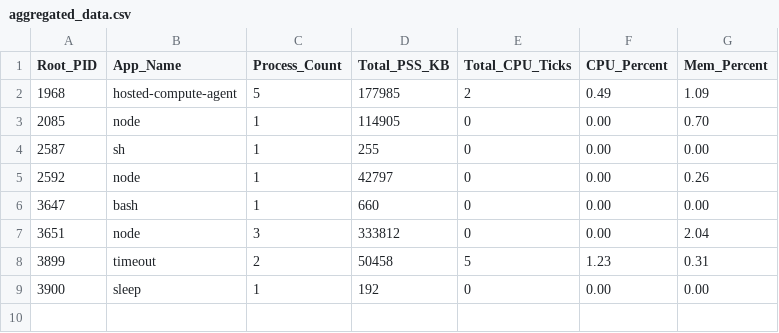
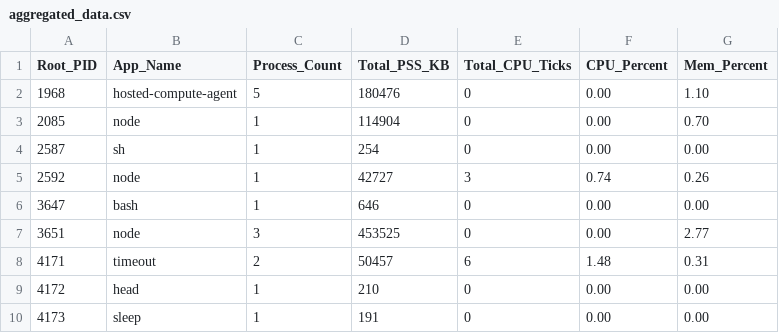
Before and after one commit to sajibsarkar92/SPL-1, a CSV file: aggregated_data.csv, drawn as a sheet.

```diff
--- a/aggregated_data.csv
+++ b/aggregated_data.csv
@@ -1,9 +1,10 @@
 Root_PID,App_Name,Process_Count,Total_PSS_KB,Total_CPU_Ticks,CPU_Percent,Mem_Percent
-1968,"hosted-compute-agent",5,177985,2,0.49,1.09
-2085,"node",1,114905,0,0.00,0.70
-2587,"sh",1,255,0,0.00,0.00
-2592,"node",1,42797,0,0.00,0.26
-3647,"bash",1,660,0,0.00,0.00
-3651,"node",3,333812,0,0.00,2.04
-3899,"timeout",2,50458,5,1.23,0.31
-3900,"sleep",1,192,0,0.00,0.00
+1968,"hosted-compute-agent",5,180476,0,0.00,1.10
+2085,"node",1,114904,0,0.00,0.70
+2587,"sh",1,254,0,0.00,0.00
+2592,"node",1,42727,3,0.74,0.26
+3647,"bash",1,646,0,0.00,0.00
+3651,"node",3,453525,0,0.00,2.77
+4171,"timeout",2,50457,6,1.48,0.31
+4172,"head",1,210,0,0.00,0.00
+4173,"sleep",1,191,0,0.00,0.00
```
Also changed, not shown: clustered_report.csv, raw_data.csv, 3 other files.
